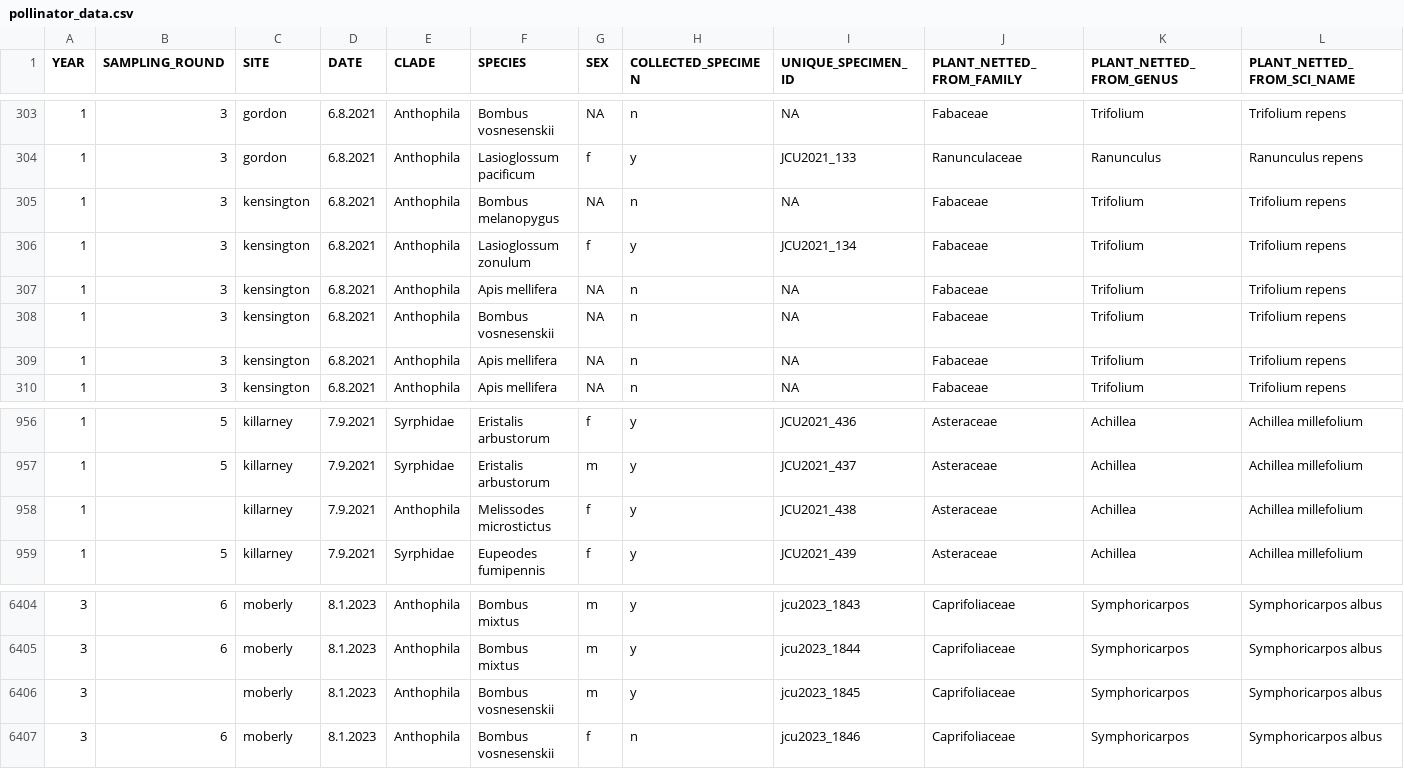
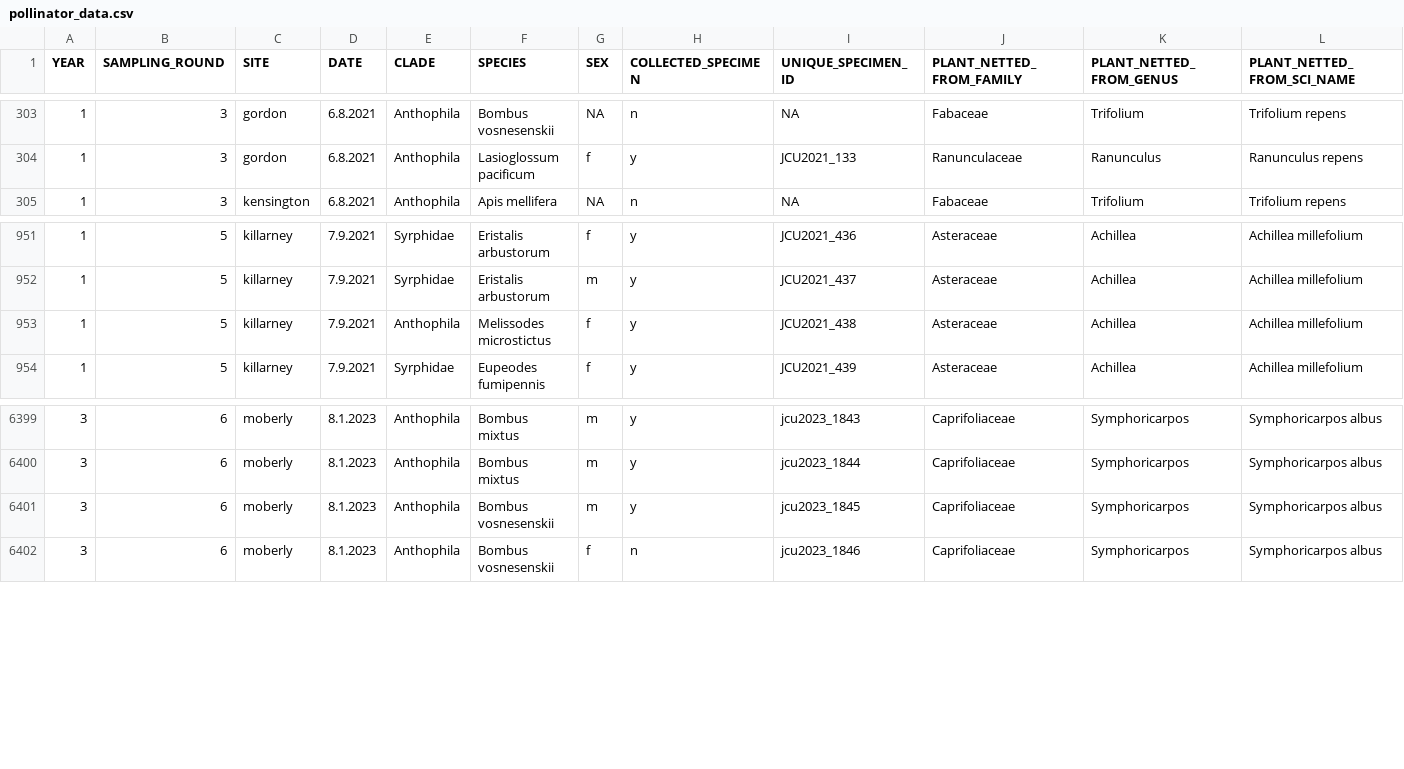
Before and after one commit to jensculrich/urban_pollinator_occupancy_model, a CSV file: data/pollinator_data.csv, drawn as a sheet; only a part is shown, gaps mark what is left out; removed rows and columns are numbered as before the commit, all else as after; rows hold the shown columns only; the diff covers the shown part only; the diff names each change by its address in the sheet, - before the commit and + after, or states it on an @@ line.

```diff
--- a/data/pollinator_data.csv
+++ b/data/pollinator_data.csv
-row 305: 1 | 3 | kensington | 6.8.2021 | Anthophila | Bombus melanopygus | NA | n | NA | Fabaceae | Trifolium | Trifolium repens
-row 306: 1 | 3 | kensington | 6.8.2021 | Anthophila | Lasioglossum zonulum | f | y | JCU2021_134 | Fabaceae | Trifolium | Trifolium repens
-row 307: 1 | 3 | kensington | 6.8.2021 | Anthophila | Apis mellifera | NA | n | NA | Fabaceae | Trifolium | Trifolium repens
-row 308: 1 | 3 | kensington | 6.8.2021 | Anthophila | Bombus vosnesenskii | NA | n | NA | Fabaceae | Trifolium | Trifolium repens
-row 309: 1 | 3 | kensington | 6.8.2021 | Anthophila | Apis mellifera | NA | n | NA | Fabaceae | Trifolium | Trifolium repens
-B953 (SAMPLING_ROUND): (empty)
+B953 (SAMPLING_ROUND): 5
-B6401 (SAMPLING_ROUND): (empty)
+B6401 (SAMPLING_ROUND): 6
```
Also changed, not shown: 54 edited cells elsewhere in this file, 4 other files.
